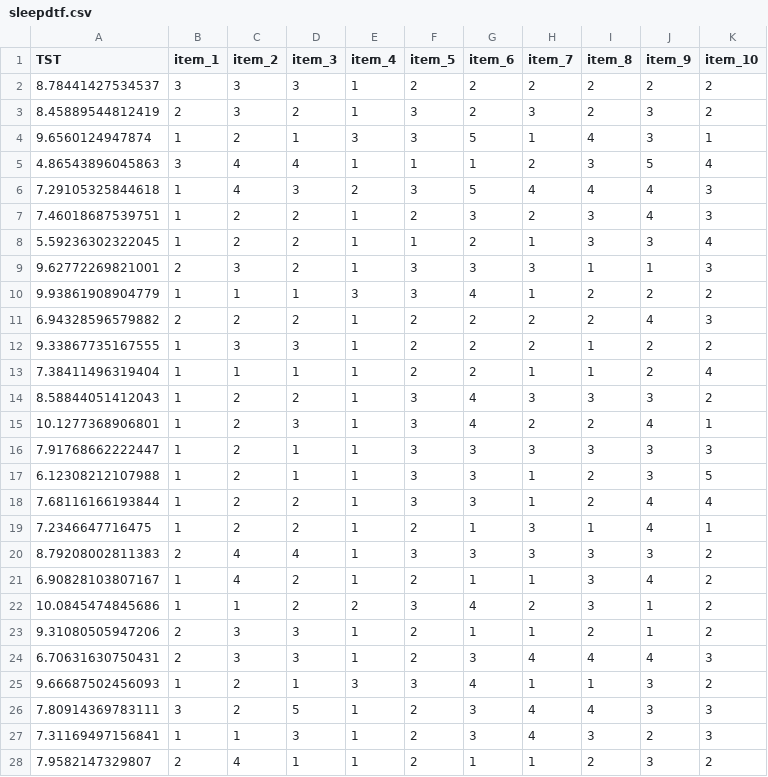
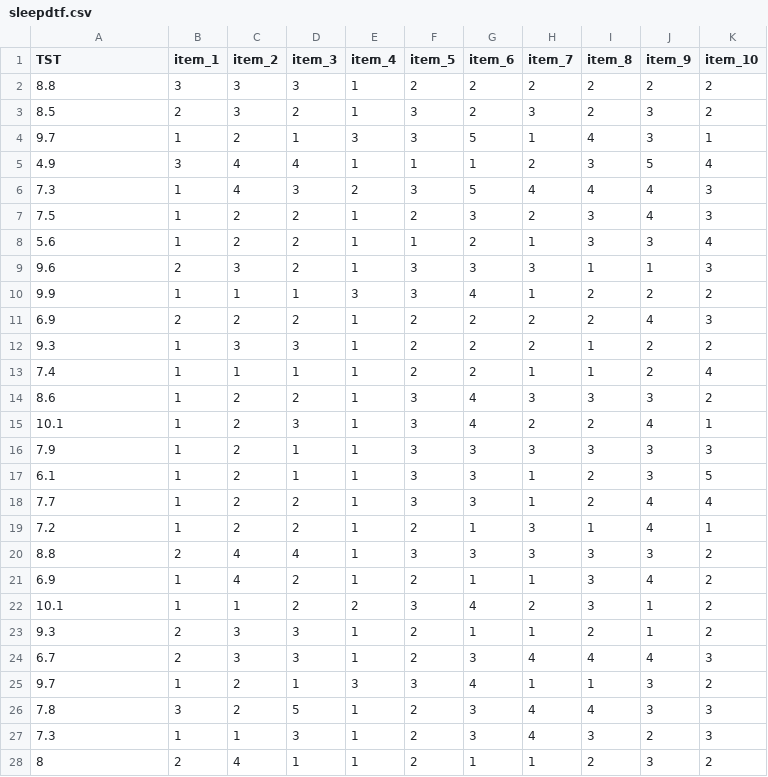
Before and after one commit to UoE-Psychology/uoe_psystats, a CSV file: dapr1/dapr1book/data/sleepdtf.csv, drawn as a sheet; only a part is shown; the diff covers the shown part only.

Commit message:
round tst in sleepdtf data

```diff
--- a/dapr1/dapr1book/data/sleepdtf.csv
+++ b/dapr1/dapr1book/data/sleepdtf.csv
@@ -1,28 +1,28 @@
 "TST","item_1","item_2","item_3","item_4","item_5","item_6","item_7","item_8","item_9","item_10"
-8.78441427534537,3,3,3,1,2,2,2,2,2,2
-8.45889544812419,2,3,2,1,3,2,3,2,3,2
-9.6560124947874,1,2,1,3,3,5,1,4,3,1
-4.86543896045863,3,4,4,1,1,1,2,3,5,4
-7.29105325844618,1,4,3,2,3,5,4,4,4,3
-7.46018687539751,1,2,2,1,2,3,2,3,4,3
-5.59236302322045,1,2,2,1,1,2,1,3,3,4
-9.62772269821001,2,3,2,1,3,3,3,1,1,3
-9.93861908904779,1,1,1,3,3,4,1,2,2,2
-6.94328596579882,2,2,2,1,2,2,2,2,4,3
-9.33867735167555,1,3,3,1,2,2,2,1,2,2
-7.38411496319404,1,1,1,1,2,2,1,1,2,4
-8.58844051412043,1,2,2,1,3,4,3,3,3,2
-10.1277368906801,1,2,3,1,3,4,2,2,4,1
-7.91768662222447,1,2,1,1,3,3,3,3,3,3
-6.12308212107988,1,2,1,1,3,3,1,2,3,5
-7.68116166193844,1,2,2,1,3,3,1,2,4,4
-7.2346647716475,1,2,2,1,2,1,3,1,4,1
-8.79208002811383,2,4,4,1,3,3,3,3,3,2
-6.90828103807167,1,4,2,1,2,1,1,3,4,2
-10.0845474845686,1,1,2,2,3,4,2,3,1,2
-9.31080505947206,2,3,3,1,2,1,1,2,1,2
-6.70631630750431,2,3,3,1,2,3,4,4,4,3
-9.66687502456093,1,2,1,3,3,4,1,1,3,2
-7.80914369783111,3,2,5,1,2,3,4,4,3,3
-7.31169497156841,1,1,3,1,2,3,4,3,2,3
-7.9582147329807,2,4,1,1,2,1,1,2,3,2
+8.8,3,3,3,1,2,2,2,2,2,2
+8.5,2,3,2,1,3,2,3,2,3,2
+9.7,1,2,1,3,3,5,1,4,3,1
+4.9,3,4,4,1,1,1,2,3,5,4
+7.3,1,4,3,2,3,5,4,4,4,3
+7.5,1,2,2,1,2,3,2,3,4,3
+5.6,1,2,2,1,1,2,1,3,3,4
+9.6,2,3,2,1,3,3,3,1,1,3
+9.9,1,1,1,3,3,4,1,2,2,2
+6.9,2,2,2,1,2,2,2,2,4,3
+9.3,1,3,3,1,2,2,2,1,2,2
+7.4,1,1,1,1,2,2,1,1,2,4
+8.6,1,2,2,1,3,4,3,3,3,2
+10.1,1,2,3,1,3,4,2,2,4,1
+7.9,1,2,1,1,3,3,3,3,3,3
+6.1,1,2,1,1,3,3,1,2,3,5
+7.7,1,2,2,1,3,3,1,2,4,4
+7.2,1,2,2,1,2,1,3,1,4,1
+8.8,2,4,4,1,3,3,3,3,3,2
+6.9,1,4,2,1,2,1,1,3,4,2
+10.1,1,1,2,2,3,4,2,3,1,2
+9.3,2,3,3,1,2,1,1,2,1,2
+6.7,2,3,3,1,2,3,4,4,4,3
+9.7,1,2,1,3,3,4,1,1,3,2
+7.8,3,2,5,1,2,3,4,4,3,3
+7.3,1,1,3,1,2,3,4,3,2,3
+8,2,4,1,1,2,1,1,2,3,2
```
Also changed, not shown: 23 edited cells elsewhere in this file, 1 other file.
